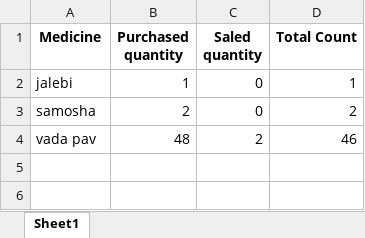
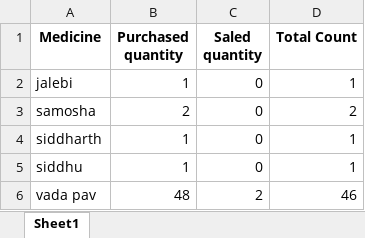
Before and after one commit to Sidd-2000/StockManager, an Excel workbook: stock.xlsx, sheet Sheet1, drawn as a sheet; values as stored, in another font and other column widths than the file's, no borders; the diff names each change by its address in the sheet, - before the commit and + after, or states it on an @@ line.

```diff
--- a/stock.xlsx (sheet Sheet1)
+++ b/stock.xlsx (sheet Sheet1)
+row 4: siddharth | 1 | 0 | 1
+row 5: siddhu | 1 | 0 | 1
```
Also changed, not shown: Book1.xlsx, 7 other files.
